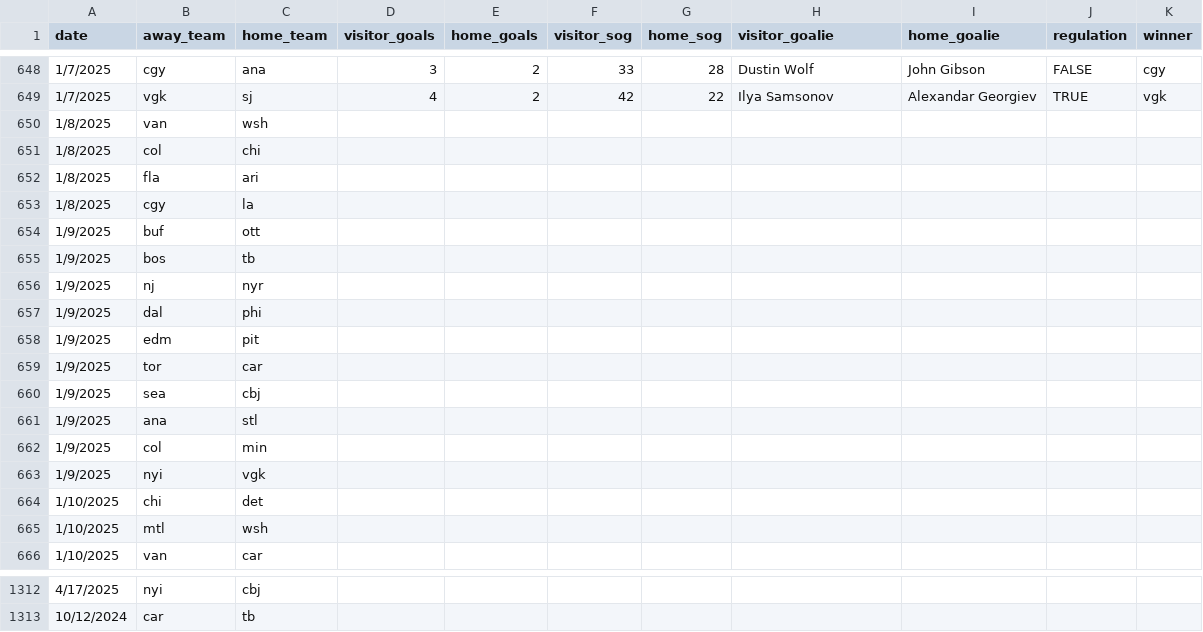
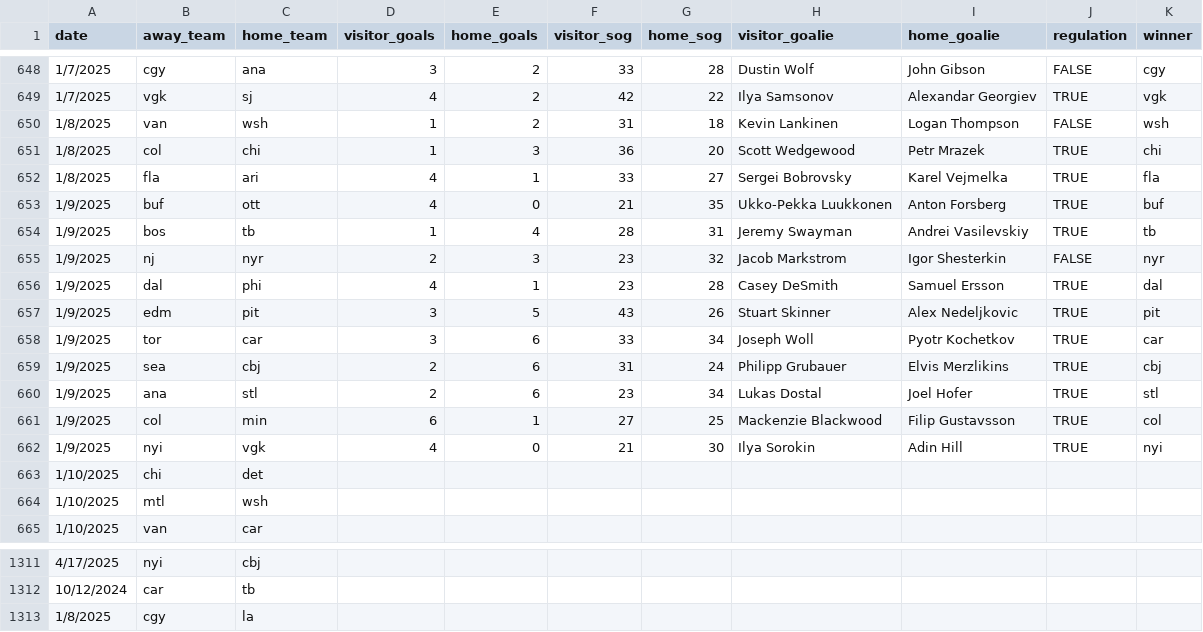
Before and after one commit to stevenpfaff/HockeySimulator, a CSV file: matchups-v3.csv, drawn as a sheet; only a part is shown, gaps mark what is left out.

```diff
--- a/matchups-v3.csv
+++ b/matchups-v3.csv
@@ -649,16 +649,15 @@ date,away_team,home_team,visitor_goals,home_goals,visitor_sog,home_sog,visitor_g
 1/7/2025,vgk,sj,4,2,42,22,Ilya Samsonov,Alexandar Georgiev,TRUE,vgk
-1/8/2025,van,wsh,,,,,,,,
-1/8/2025,col,chi,,,,,,,,
-1/8/2025,fla,ari,,,,,,,,
-1/8/2025,cgy,la,,,,,,,,
-1/9/2025,buf,ott,,,,,,,,
-1/9/2025,bos,tb,,,,,,,,
-1/9/2025,nj,nyr,,,,,,,,
-1/9/2025,dal,phi,,,,,,,,
-1/9/2025,edm,pit,,,,,,,,
-1/9/2025,tor,car,,,,,,,,
-1/9/2025,sea,cbj,,,,,,,,
-1/9/2025,ana,stl,,,,,,,,
-1/9/2025,col,min,,,,,,,,
-1/9/2025,nyi,vgk,,,,,,,,
+1/8/2025,van,wsh,1,2,31,18,Kevin Lankinen,Logan Thompson,FALSE,wsh
+1/8/2025,col,chi,1,3,36,20,Scott Wedgewood,Petr Mrazek,TRUE,chi
+1/8/2025,fla,ari,4,1,33,27,Sergei Bobrovsky,Karel Vejmelka,TRUE,fla
+1/9/2025,buf,ott,4,0,21,35,Ukko-Pekka Luukkonen,Anton Forsberg,TRUE,buf
+1/9/2025,bos,tb,1,4,28,31,Jeremy Swayman,Andrei Vasilevskiy,TRUE,tb
+1/9/2025,nj,nyr,2,3,23,32,Jacob Markstrom,Igor Shesterkin,FALSE,nyr
+1/9/2025,dal,phi,4,1,23,28,Casey DeSmith,Samuel Ersson,TRUE,dal
+1/9/2025,edm,pit,3,5,43,26,Stuart Skinner,Alex Nedeljkovic,TRUE,pit
+1/9/2025,tor,car,3,6,33,34,Joseph Woll,Pyotr Kochetkov,TRUE,car
+1/9/2025,sea,cbj,2,6,31,24,Philipp Grubauer,Elvis Merzlikins,TRUE,cbj
+1/9/2025,ana,stl,2,6,23,34,Lukas Dostal,Joel Hofer,TRUE,stl
+1/9/2025,col,min,6,1,27,25,Mackenzie Blackwood,Filip Gustavsson,TRUE,col
+1/9/2025,nyi,vgk,4,0,21,30,Ilya Sorokin,Adin Hill,TRUE,nyi
 1/10/2025,chi,det,,,,,,,,
@@ -1313 +1312,2 @@ date,away_team,home_team,visitor_goals,home_goals,visitor_sog,home_sog,visitor_g
 10/12/2024,car,tb,,,,,,,,
+1/8/2025,cgy,la,,,,,,,,
```
Also changed, not shown: output/playoff_data.csv, output/playoffs.csv, 7 other files.
